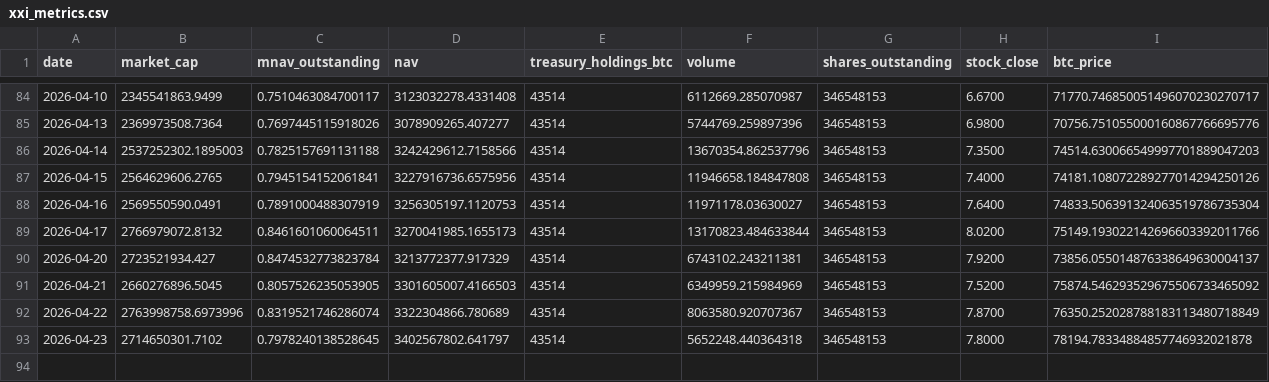
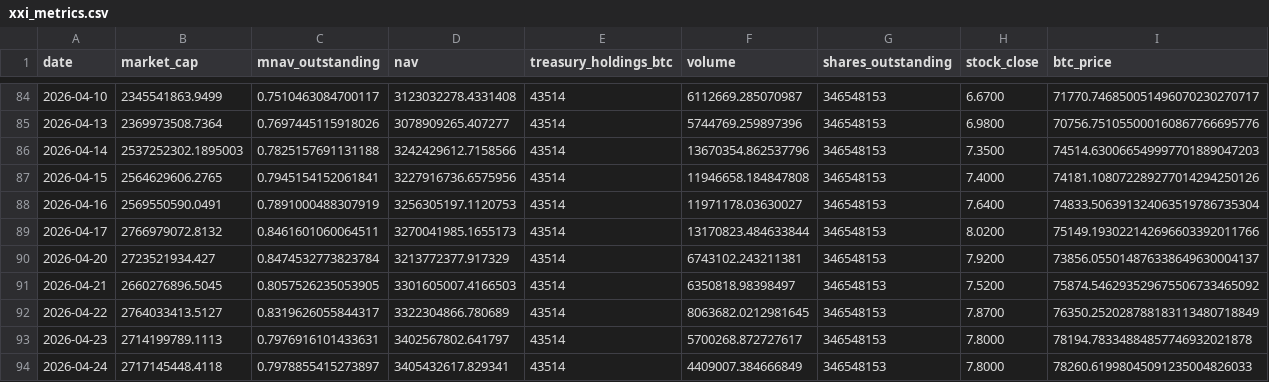
Before and after one commit to mcasto-cell/xxi-chart-builder, a CSV file: xxi_metrics.csv, drawn as a sheet; only a part is shown, gaps mark what is left out; rows hold the shown columns only; the diff names each change by its address in the sheet, - before the commit and + after, or states it on an @@ line.

```diff
--- a/xxi_metrics.csv
+++ b/xxi_metrics.csv
-F91 (volume): 6349959.215984969
+F91 (volume): 6350818.98398497
-B92 (market_cap): 2763998758.6973996
+B92 (market_cap): 2764033413.5127
-C92 (mnav_outstanding): 0.8319521746286074
+C92 (mnav_outstanding): 0.8319626055844317
-F92 (volume): 8063580.920707367
+F92 (volume): 8063682.0212981645
-B93 (market_cap): 2714650301.7102
+B93 (market_cap): 2714199789.1113
-C93 (mnav_outstanding): 0.7978240138528645
+C93 (mnav_outstanding): 0.7976916101433631
-F93 (volume): 5652248.440364318
+F93 (volume): 5700268.872727617
+row 94: 2026-04-24 | 2717145448.4118 | 0.7978855415273897 | 3405432617.829341 | 43514 | 4409007.384666849 | 346548153 | 7.8000 | 78260.61998045091235004826033
```
Also changed, not shown: 9 other files.
